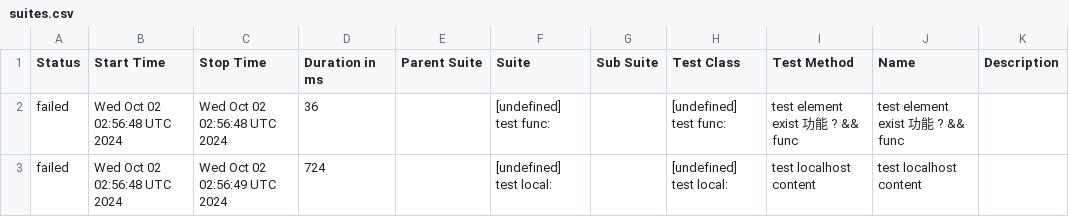
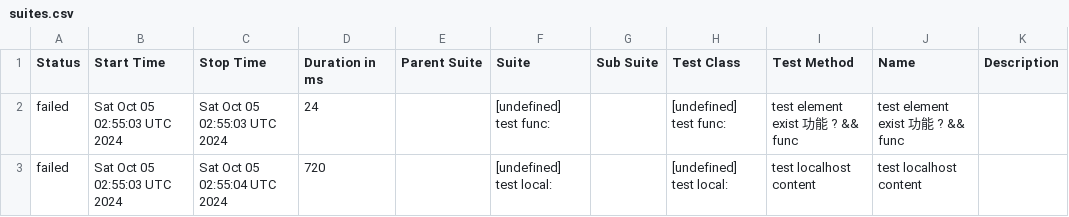
Before and after one commit to yusong-demo/integration-example, a CSV file: 8f90fc8115f9af156f193fa1d9f119c76fe99939/data/suites.csv, drawn as a sheet.

```diff
--- a/8f90fc8115f9af156f193fa1d9f119c76fe99939/data/suites.csv
+++ b/8f90fc8115f9af156f193fa1d9f119c76fe99939/data/suites.csv
@@ -1,3 +1,3 @@
 "Status","Start Time","Stop Time","Duration in ms","Parent Suite","Suite","Sub Suite","Test Class","Test Method","Name","Description"
-"failed","Wed Oct 02 02:56:48 UTC 2024","Wed Oct 02 02:56:48 UTC 2024","36","","[undefined] test func:","","[undefined] test func:","test element exist 功能 ? && func","test element exist 功能 ? && func",""
-"failed","Wed Oct 02 02:56:48 UTC 2024","Wed Oct 02 02:56:49 UTC 2024","724","","[undefined] test local:","","[undefined] test local:","test localhost content","test localhost content",""
+"failed","Sat Oct 05 02:55:03 UTC 2024","Sat Oct 05 02:55:03 UTC 2024","24","","[undefined] test func:","","[undefined] test func:","test element exist 功能 ? && func","test element exist 功能 ? && func",""
+"failed","Sat Oct 05 02:55:03 UTC 2024","Sat Oct 05 02:55:04 UTC 2024","720","","[undefined] test local:","","[undefined] test local:","test localhost content","test localhost content",""
```
Also changed, not shown: 23 other files.
